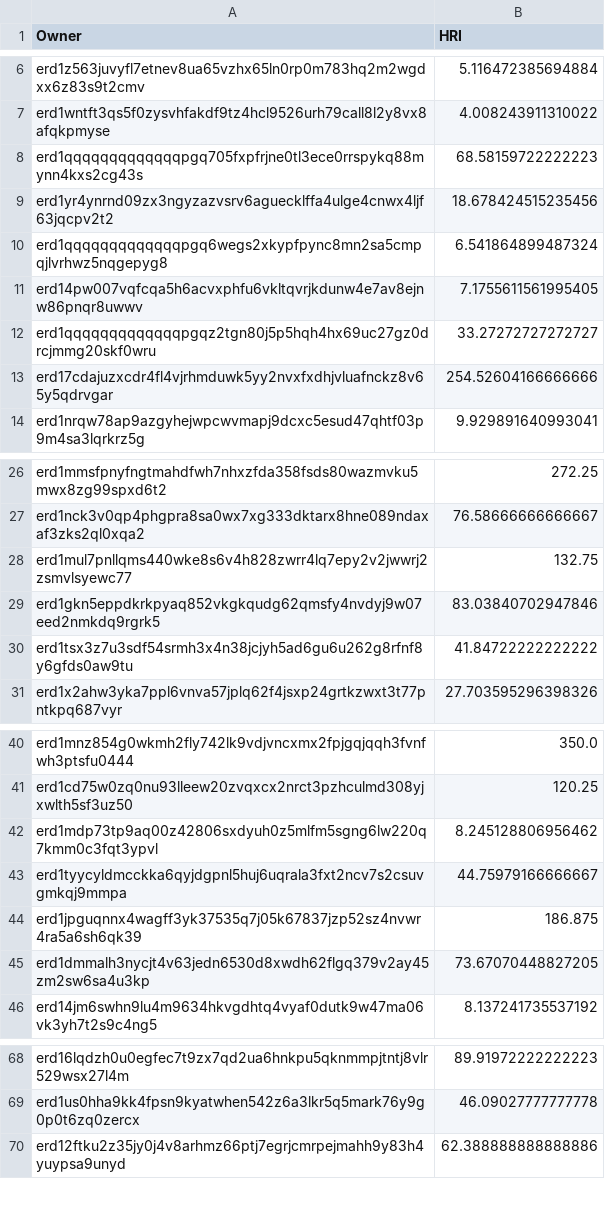
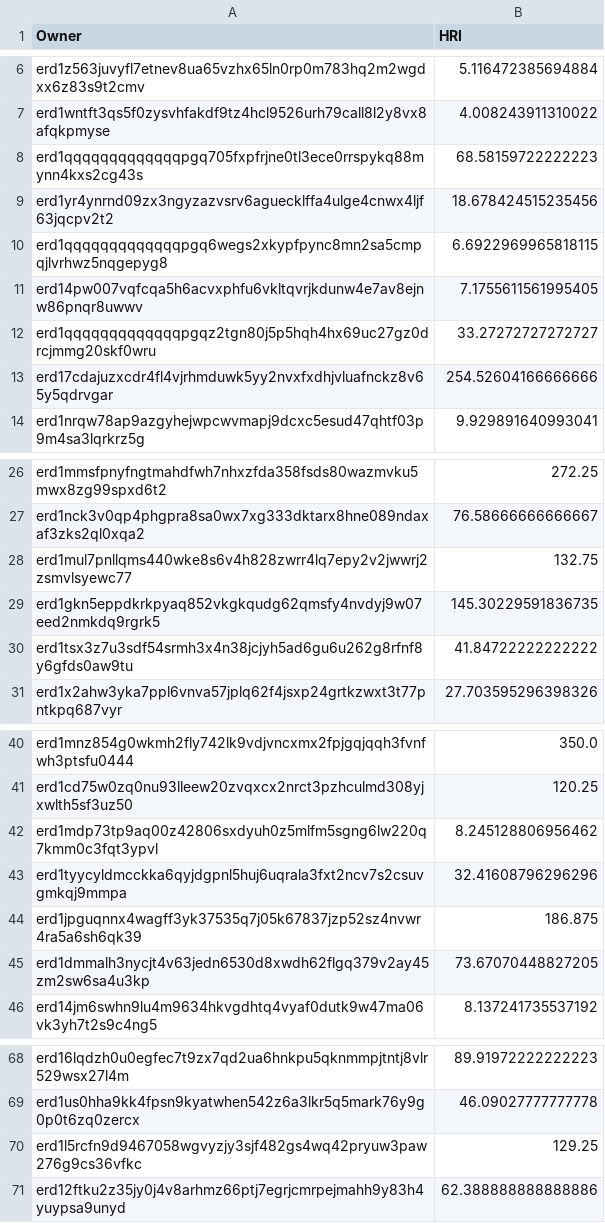
Before and after one commit to jacksmedia/hriapp, a CSV file: HolderHRI.csv, drawn as a sheet; only a part is shown, gaps mark what is left out.

Commit message:
🐞 data builds correctly for template, huzzah

```diff
--- a/HolderHRI.csv
+++ b/HolderHRI.csv
@@ -9,3 +9,3 @@ erd1qqqqqqqqqqqqqpgq705fxpfrjne0tl3ece0rrspykq88mynn4kxs2cg43s,68.58159722222223
 erd1yr4ynrnd09zx3ngyzazvsrv6aguecklffa4ulge4cnwx4ljf63jqcpv2t2,18.678424515235456
-erd1qqqqqqqqqqqqqpgq6wegs2xkypfpync8mn2sa5cmpqjlvrhwz5nqgepyg8,6.541864899487324
+erd1qqqqqqqqqqqqqpgq6wegs2xkypfpync8mn2sa5cmpqjlvrhwz5nqgepyg8,6.6922969965818115
 erd14pw007vqfcqa5h6acvxphfu6vkltqvrjkdunw4e7av8ejnw86pnqr8uwwv,7.1755611561995405
@@ -28,3 +28,3 @@ erd1nck3v0qp4phgpra8sa0wx7xg333dktarx8hne089ndaxaf3zks2ql0xqa2,76.58666666666667
 erd1mul7pnllqms440wke8s6v4h828zwrr4lq7epy2v2jwwrj2zsmvlsyewc77,132.75
-erd1gkn5eppdkrkpyaq852vkgkqudg62qmsfy4nvdyj9w07eed2nmkdq9rgrk5,83.03840702947846
+erd1gkn5eppdkrkpyaq852vkgkqudg62qmsfy4nvdyj9w07eed2nmkdq9rgrk5,145.30229591836735
 erd1tsx3z7u3sdf54srmh3x4n38jcjyh5ad6gu6u262g8rfnf8y6gfds0aw9tu,41.84722222222222
@@ -42,3 +42,3 @@ erd1cd75w0zq0nu93lleew20zvqxcx2nrct3pzhculmd308yjxwlth5sf3uz50,120.25
 erd1mdp73tp9aq00z42806sxdyuh0z5mlfm5sgng6lw220q7kmm0c3fqt3ypvl,8.245128806956462
-erd1tyycyldmcckka6qyjdgpnl5huj6uqrala3fxt2ncv7s2csuvgmkqj9mmpa,44.75979166666667
+erd1tyycyldmcckka6qyjdgpnl5huj6uqrala3fxt2ncv7s2csuvgmkqj9mmpa,32.41608796296296
 erd1jpguqnnx4wagff3yk37535q7j05k67837jzp52sz4nvwr4ra5a6sh6qk39,186.875
@@ -69,2 +69,3 @@ erd16lqdzh0u0egfec7t9zx7qd2ua6hnkpu5qknmmpjtntj8vlr529wsx27l4m,89.91972222222223
 erd1us0hha9kk4fpsn9kyatwhen542z6a3lkr5q5mark76y9g0p0t6zq0zercx,46.09027777777778
+erd1l5rcfn9d9467058wgvyzjy3sjf482gs4wq42pryuw3paw276g9cs36vfkc,129.25
 erd12ftku2z35jy0j4v8arhmz66ptj7egrjcmrpejmahh9y83h4yuypsa9unyd,62.388888888888886
```
Also changed, not shown: CombeyHolder.csv, CombotsHolder.csv, 7 other files.
